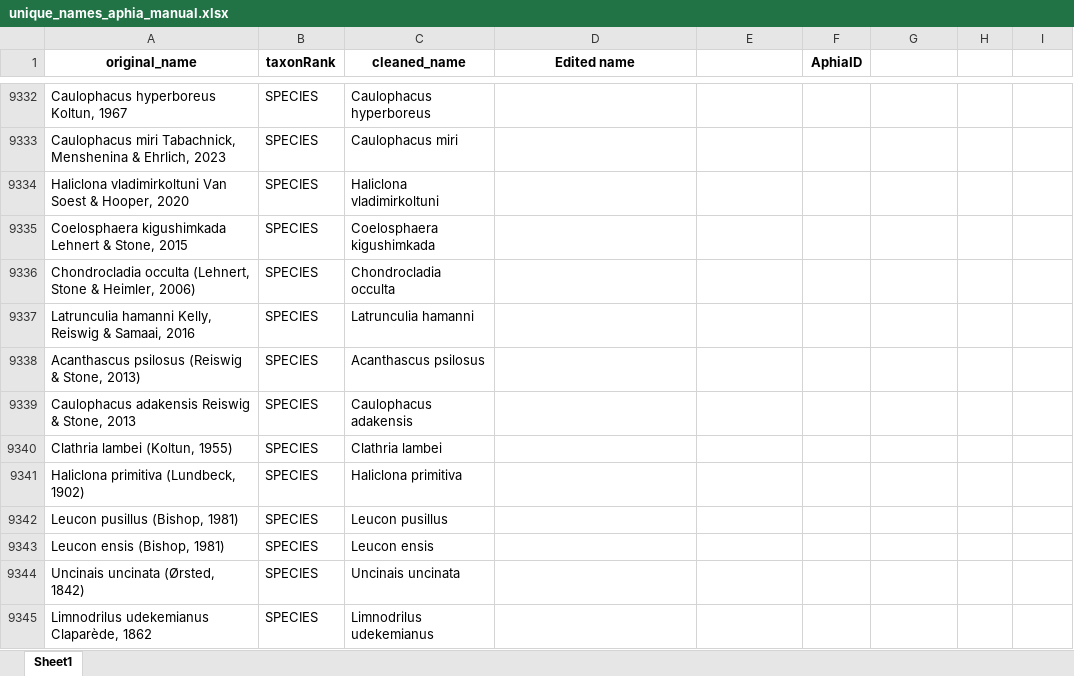
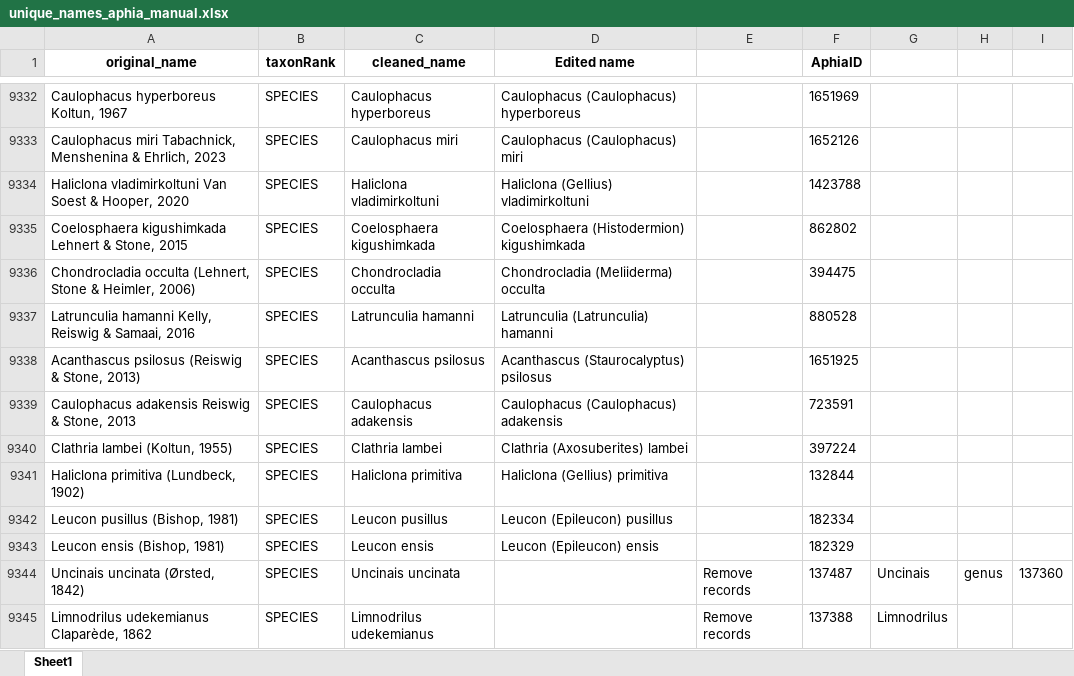
Before and after one commit to hanna-modin/benth-marc, an Excel workbook: GBIF/unique_names_aphia_manual.xlsx, sheet Sheet1, drawn as a sheet; only a part is shown, gaps mark what is left out; values as stored, in another font and other column widths than the file's, no borders; the diff covers the shown part only; the diff names each change by its address in the sheet, - before the commit and + after, or states it on an @@ line.

Commit message:
more manual aphiaids

```diff
--- a/GBIF/unique_names_aphia_manual.xlsx (sheet Sheet1)
+++ b/GBIF/unique_names_aphia_manual.xlsx (sheet Sheet1)
-D9332 (Edited name): (empty)
+D9332 (Edited name): Caulophacus (Caulophacus) hyperboreus
-F9332 (AphiaID): (empty)
+F9332 (AphiaID): 1651969
-D9333 (Edited name): (empty)
+D9333 (Edited name): Caulophacus (Caulophacus) miri
-F9333 (AphiaID): (empty)
+F9333 (AphiaID): 1652126
-D9334 (Edited name): (empty)
+D9334 (Edited name): Haliclona (Gellius) vladimirkoltuni
-F9334 (AphiaID): (empty)
+F9334 (AphiaID): 1423788
-D9335 (Edited name): (empty)
+D9335 (Edited name): Coelosphaera (Histodermion) kigushimkada
-F9335 (AphiaID): (empty)
+F9335 (AphiaID): 862802
-D9336 (Edited name): (empty)
+D9336 (Edited name): Chondrocladia (Meliiderma) occulta
-F9336 (AphiaID): (empty)
+F9336 (AphiaID): 394475
-D9337 (Edited name): (empty)
+D9337 (Edited name): Latrunculia (Latrunculia) hamanni
-F9337 (AphiaID): (empty)
+F9337 (AphiaID): 880528
-D9338 (Edited name): (empty)
+D9338 (Edited name): Acanthascus (Staurocalyptus) psilosus
-F9338 (AphiaID): (empty)
+F9338 (AphiaID): 1651925
-D9339 (Edited name): (empty)
+D9339 (Edited name): Caulophacus (Caulophacus) adakensis
-F9339 (AphiaID): (empty)
+F9339 (AphiaID): 723591
-D9340 (Edited name): (empty)
+D9340 (Edited name): Clathria (Axosuberites) lambei
-F9340 (AphiaID): (empty)
+F9340 (AphiaID): 397224
-D9341 (Edited name): (empty)
+D9341 (Edited name): Haliclona (Gellius) primitiva
-F9341 (AphiaID): (empty)
+F9341 (AphiaID): 132844
-D9342 (Edited name): (empty)
+D9342 (Edited name): Leucon (Epileucon) pusillus
-F9342 (AphiaID): (empty)
+F9342 (AphiaID): 182334
-D9343 (Edited name): (empty)
+D9343 (Edited name): Leucon (Epileucon) ensis
-F9343 (AphiaID): (empty)
+F9343 (AphiaID): 182329
-E9344:E9345: (empty)
+E9344:E9345: Remove records
-F9344 (AphiaID): (empty)
+F9344 (AphiaID): 137487
-G9344: (empty)
+G9344: Uncinais
-H9344: (empty)
+H9344: genus
-I9344: (empty)
+I9344: 137360
-F9345 (AphiaID): (empty)
+F9345 (AphiaID): 137388
-G9345: (empty)
+G9345: Limnodrilus
```
Also changed, not shown: 277 edited cells and cell formats elsewhere in this sheet.
